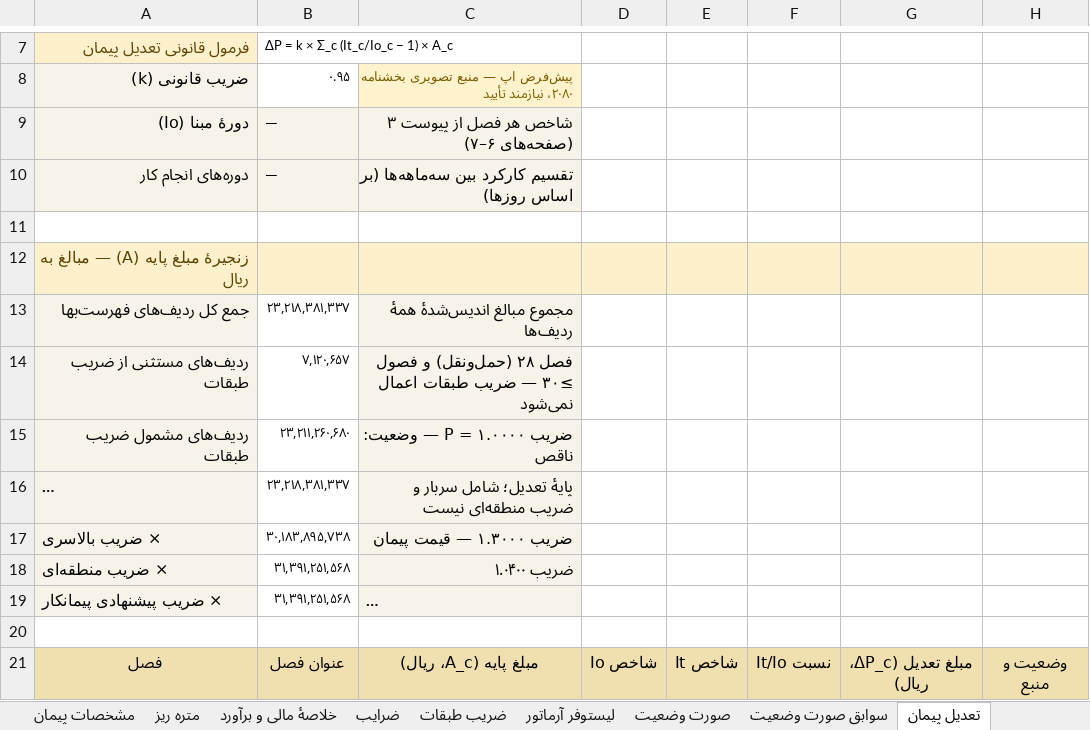
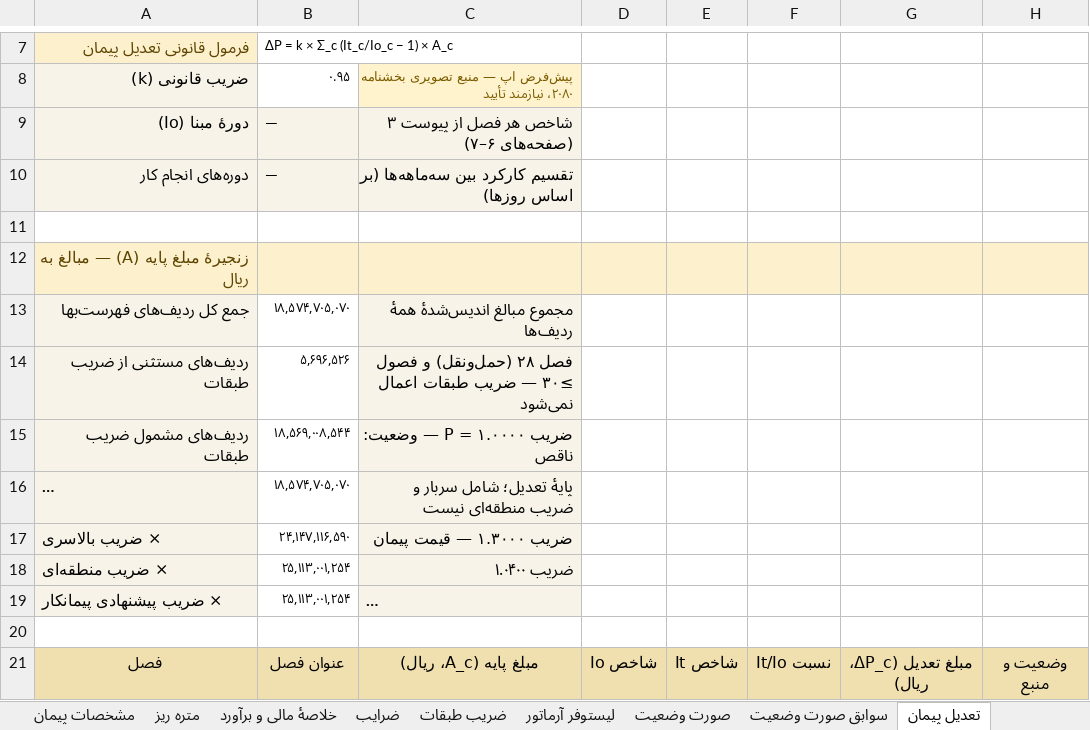
Before and after one commit to ashkanbabaei92/MetreYar2, an Excel workbook: examples/sample_project/sample_output.xlsx, sheet تعدیل پیمان, drawn as a sheet; only a part is shown, gaps mark what is left out; long unchanged cells end in …; values as stored, in another font and other column widths than the file's, no borders; the diff names each change by its address in the sheet, - before the commit and + after, or states it on an @@ line.

```diff
--- a/examples/sample_project/sample_output.xlsx (sheet تعدیل پیمان)
+++ b/examples/sample_project/sample_output.xlsx (sheet تعدیل پیمان)
-B13: ۲۳,۲۱۸,۳۸۱,۳۳۷
+B13: ۱۸,۵۷۴,۷۰۵,۰۷۰
-B14: ۷,۱۲۰,۶۵۷
+B14: ۵,۶۹۶,۵۲۶
-B15: ۲۳,۲۱۱,۲۶۰,۶۸۰
+B15: ۱۸,۵۶۹,۰۰۸,۵۴۴
-B16: ۲۳,۲۱۸,۳۸۱,۳۳۷
+B16: ۱۸,۵۷۴,۷۰۵,۰۷۰
-B17: ۳۰,۱۸۳,۸۹۵,۷۳۸
+B17: ۲۴,۱۴۷,۱۱۶,۵۹۰
-B18:B19: ۳۱,۳۹۱,۲۵۱,۵۶۸
+B18:B19: ۲۵,۱۱۳,۰۰۱,۲۵۴
```
Also changed, not shown: sheet صورت وضعیت, sheet مقادیر منتظر تأیید, sheet برآورد به‌هنگام, sheet ضریب طبقات, sheet خلاصهٔ مالی و برآورد, sheet خلاصه و وضعیت, 1 more sheet, 10 other files.
